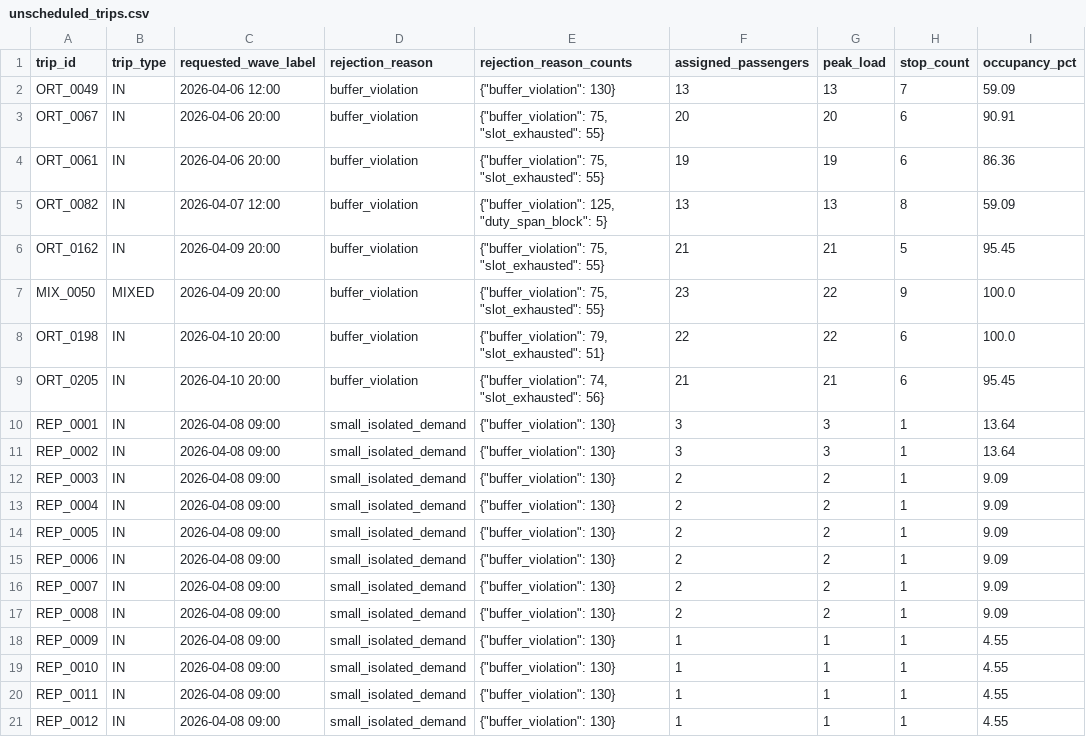
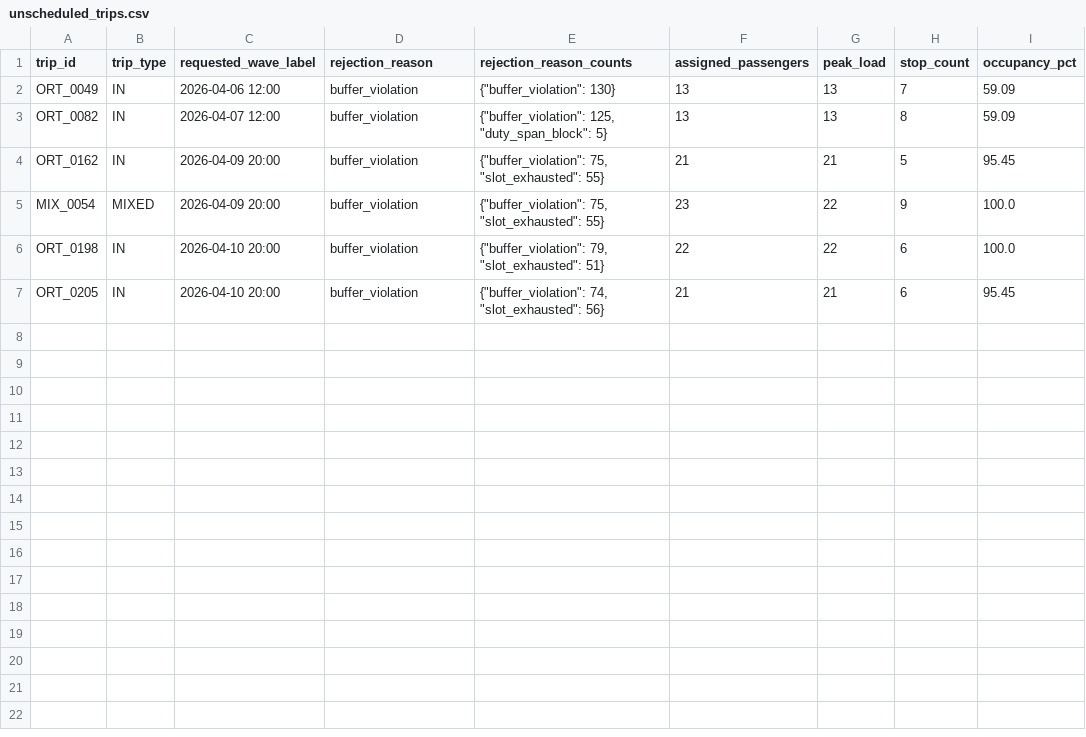
Before and after one commit to Ghostdog007/Kuwait-Project-, a CSV file: prototype/output/unscheduled_trips.csv, drawn as a sheet.

```diff
--- a/prototype/output/unscheduled_trips.csv
+++ b/prototype/output/unscheduled_trips.csv
@@ -2,20 +2,6 @@ trip_id,trip_type,requested_wave_label,rejection_reason,rejection_reason_counts,
 ORT_0049,IN,2026-04-06 12:00,buffer_violation,"{""buffer_violation"": 130}",13,13,7,59.09
-ORT_0067,IN,2026-04-06 20:00,buffer_violation,"{""buffer_violation"": 75, ""slot_exhausted"": 55}",20,20,6,90.91
-ORT_0061,IN,2026-04-06 20:00,buffer_violation,"{""buffer_violation"": 75, ""slot_exhausted"": 55}",19,19,6,86.36
 ORT_0082,IN,2026-04-07 12:00,buffer_violation,"{""buffer_violation"": 125, ""duty_span_block"": 5}",13,13,8,59.09
 ORT_0162,IN,2026-04-09 20:00,buffer_violation,"{""buffer_violation"": 75, ""slot_exhausted"": 55}",21,21,5,95.45
-MIX_0050,MIXED,2026-04-09 20:00,buffer_violation,"{""buffer_violation"": 75, ""slot_exhausted"": 55}",23,22,9,100.0
+MIX_0054,MIXED,2026-04-09 20:00,buffer_violation,"{""buffer_violation"": 75, ""slot_exhausted"": 55}",23,22,9,100.0
 ORT_0198,IN,2026-04-10 20:00,buffer_violation,"{""buffer_violation"": 79, ""slot_exhausted"": 51}",22,22,6,100.0
 ORT_0205,IN,2026-04-10 20:00,buffer_violation,"{""buffer_violation"": 74, ""slot_exhausted"": 56}",21,21,6,95.45
-REP_0001,IN,2026-04-08 09:00,small_isolated_demand,"{""buffer_violation"": 130}",3,3,1,13.64
-REP_0002,IN,2026-04-08 09:00,small_isolated_demand,"{""buffer_violation"": 130}",3,3,1,13.64
-REP_0003,IN,2026-04-08 09:00,small_isolated_demand,"{""buffer_violation"": 130}",2,2,1,9.09
-REP_0004,IN,2026-04-08 09:00,small_isolated_demand,"{""buffer_violation"": 130}",2,2,1,9.09
-REP_0005,IN,2026-04-08 09:00,small_isolated_demand,"{""buffer_violation"": 130}",2,2,1,9.09
-REP_0006,IN,2026-04-08 09:00,small_isolated_demand,"{""buffer_violation"": 130}",2,2,1,9.09
-REP_0007,IN,2026-04-08 09:00,small_isolated_demand,"{""buffer_violation"": 130}",2,2,1,9.09
-REP_0008,IN,2026-04-08 09:00,small_isolated_demand,"{""buffer_violation"": 130}",2,2,1,9.09
-REP_0009,IN,2026-04-08 09:00,small_isolated_demand,"{""buffer_violation"": 130}",1,1,1,4.55
-REP_0010,IN,2026-04-08 09:00,small_isolated_demand,"{""buffer_violation"": 130}",1,1,1,4.55
-REP_0011,IN,2026-04-08 09:00,small_isolated_demand,"{""buffer_violation"": 130}",1,1,1,4.55
-REP_0012,IN,2026-04-08 09:00,small_isolated_demand,"{""buffer_violation"": 130}",1,1,1,4.55
```
Also changed, not shown: prototype/output/baseline_staged_kpi_summary.csv, prototype/output/designed_trips_raw.csv, 7 other files.
